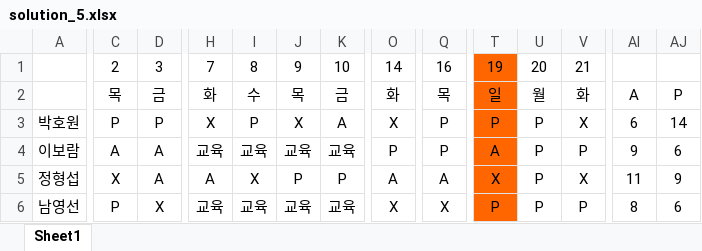
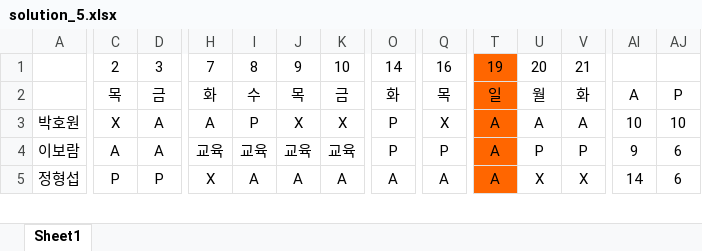
Before and after one commit to thegreatkingbear/schedule, an Excel workbook: solution_5.xlsx, sheet Sheet1, drawn as a sheet; only a part is shown, gaps mark what is left out; values as stored, in another font and other column widths than the file's, no borders; rows hold the shown columns only; the diff covers the shown part only; the diff names each change by its address in the sheet, - before the commit and + after, or states it on an @@ line.

```diff
--- a/solution_5.xlsx (sheet Sheet1)
+++ b/solution_5.xlsx (sheet Sheet1)
-C3: P
+C3: X
-D3: P
+D3: A
-H3: X
+H3: A
-K3: A
+K3: X
-O3: X
+O3: P
-Q3: P
+Q3: X
-T3: P
+T3: A
-U3: P
+U3: A
-V3: X
+V3: A
-AI3: 6
+AI3: 10
-AJ3: 14
+AJ3: 10
-C5: X
+C5: P
-D5: A
+D5: P
-H5: A
+H5: X
-I5: X
+I5: A
-J5: P
+J5: A
-K5: P
+K5: A
-T5: X
+T5: A
-U5: P
+U5: X
-AI5: 11
+AI5: 14
-AJ5: 9
+AJ5: 6
-row 6: 남영선 | P | X | 교육 | 교육 | 교육 | 교육 | X | X | P | P | P | 8 | 6
```
Also changed, not shown: 89 edited cells and cell formats elsewhere in this sheet, solution_0.xlsx, solution_1.xlsx, 8 other files.
